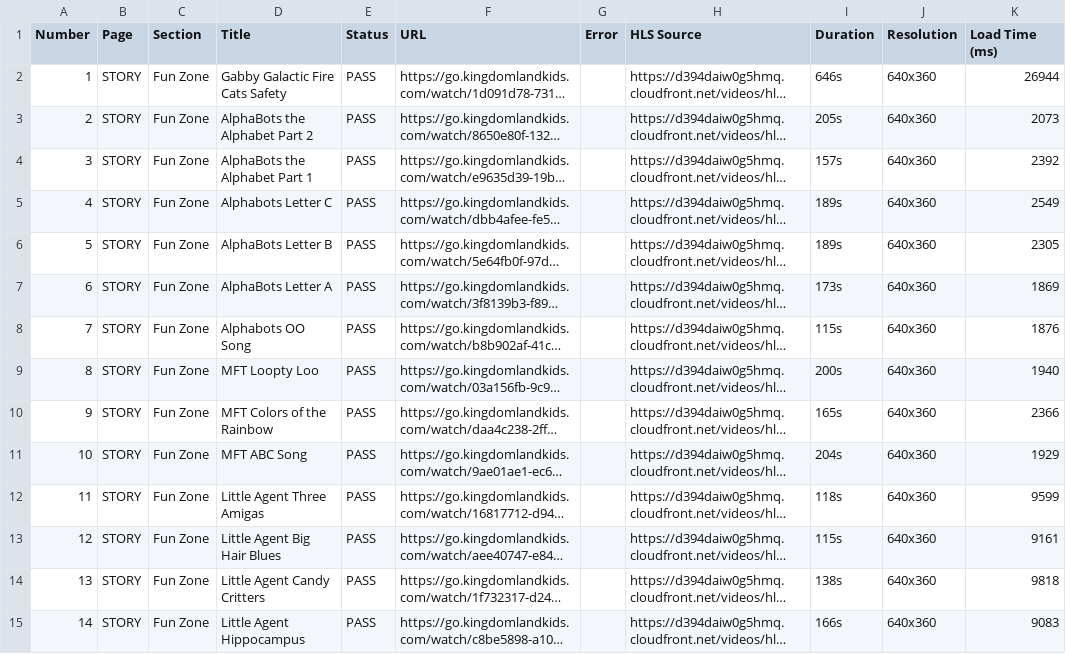
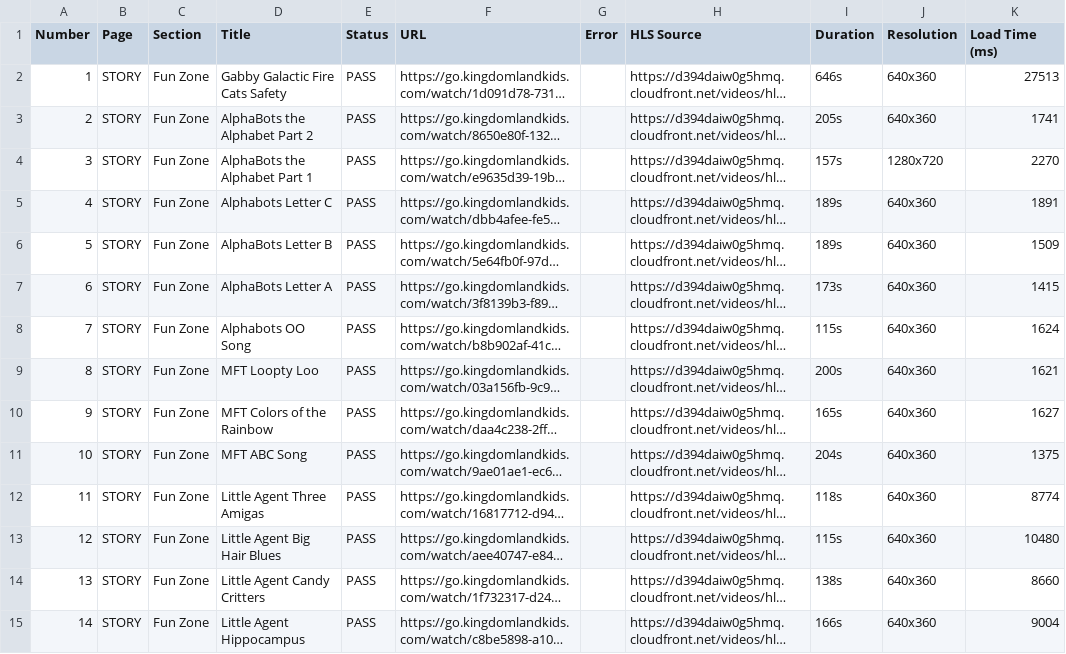
Before and after one commit to jonathantubay06/kingdomland-video-health-checker, a CSV file: video-report.csv, drawn as a sheet; only a part is shown; long unchanged cells end in …; the diff covers the shown part only; the diff names each change by its address in the sheet, - before the commit and + after, or states it on an @@ line.

```diff
--- a/video-report.csv
+++ b/video-report.csv
-K2 (Load Time (ms)): 26944
+K2 (Load Time (ms)): 27513
-K3 (Load Time (ms)): 2073
+K3 (Load Time (ms)): 1741
-J4 (Resolution): 640x360
+J4 (Resolution): 1280x720
-K4 (Load Time (ms)): 2392
+K4 (Load Time (ms)): 2270
-K5 (Load Time (ms)): 2549
+K5 (Load Time (ms)): 1891
-K6 (Load Time (ms)): 2305
+K6 (Load Time (ms)): 1509
-K7 (Load Time (ms)): 1869
+K7 (Load Time (ms)): 1415
-K8 (Load Time (ms)): 1876
+K8 (Load Time (ms)): 1624
-K9 (Load Time (ms)): 1940
+K9 (Load Time (ms)): 1621
-K10 (Load Time (ms)): 2366
+K10 (Load Time (ms)): 1627
-K11 (Load Time (ms)): 1929
+K11 (Load Time (ms)): 1375
-K12 (Load Time (ms)): 9599
+K12 (Load Time (ms)): 8774
-K13 (Load Time (ms)): 9161
+K13 (Load Time (ms)): 10480
-K14 (Load Time (ms)): 9818
+K14 (Load Time (ms)): 8660
-K15 (Load Time (ms)): 9083
+K15 (Load Time (ms)): 9004
```
Also changed, not shown: 145 edited cells elsewhere in this file, 5 other files.
